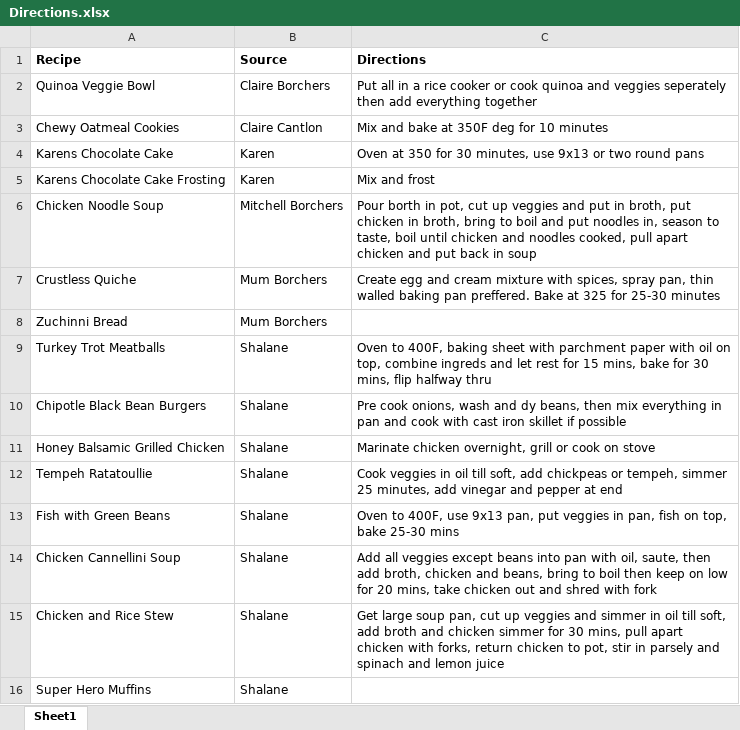
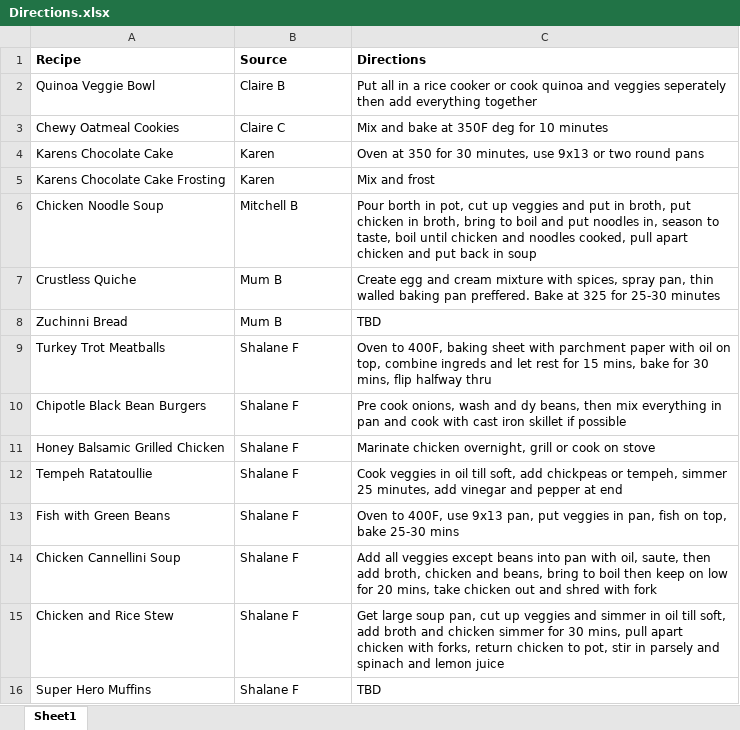
Before and after one commit to borchr27/Recipes, an Excel workbook: Directions.xlsx, sheet Sheet1, drawn as a sheet; values as stored, in another font and other column widths than the file's, no borders; the diff names each change by its address in the sheet, - before the commit and + after, or states it on an @@ line.

```diff
--- a/Directions.xlsx (sheet Sheet1)
+++ b/Directions.xlsx (sheet Sheet1)
-B2 (Source): Claire Borchers
+B2 (Source): Claire B
-B3 (Source): Claire Cantlon
+B3 (Source): Claire C
-B6 (Source): Mitchell Borchers
+B6 (Source): Mitchell B
-B7:B8 (Source): Mum Borchers
+B7:B8 (Source): Mum B
-C8 (Directions): (empty)
+C8 (Directions): TBD
-B9:B16 (Source): Shalane
+B9:B16 (Source): Shalane F
-C16 (Directions): (empty)
+C16 (Directions): TBD
```
Also changed, not shown: 1 other file.
